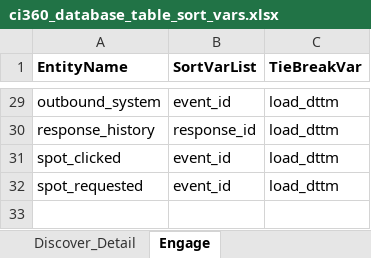
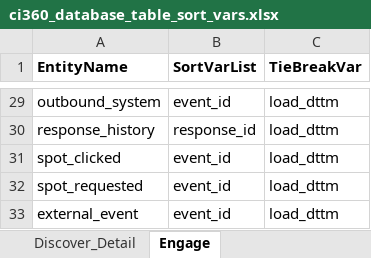
Before and after one commit to sassoftware/ci360-sas-tools, an Excel workbook: ci360_database_table_sort_vars.xlsx, sheet Engage, drawn as a sheet; only a part is shown, gaps mark what is left out; values as stored, in another font and other column widths than the file's, no borders; the diff names each change by its address in the sheet, - before the commit and + after, or states it on an @@ line.

Commit message:
added external_event table to the Engage tab of the sort variable spreadsheet since this was added to ENGAGEDIGITAL category as of schema 8

```diff
--- a/ci360_database_table_sort_vars.xlsx (sheet Engage)
+++ b/ci360_database_table_sort_vars.xlsx (sheet Engage)
+row 33: external_event | event_id | load_dttm
```
